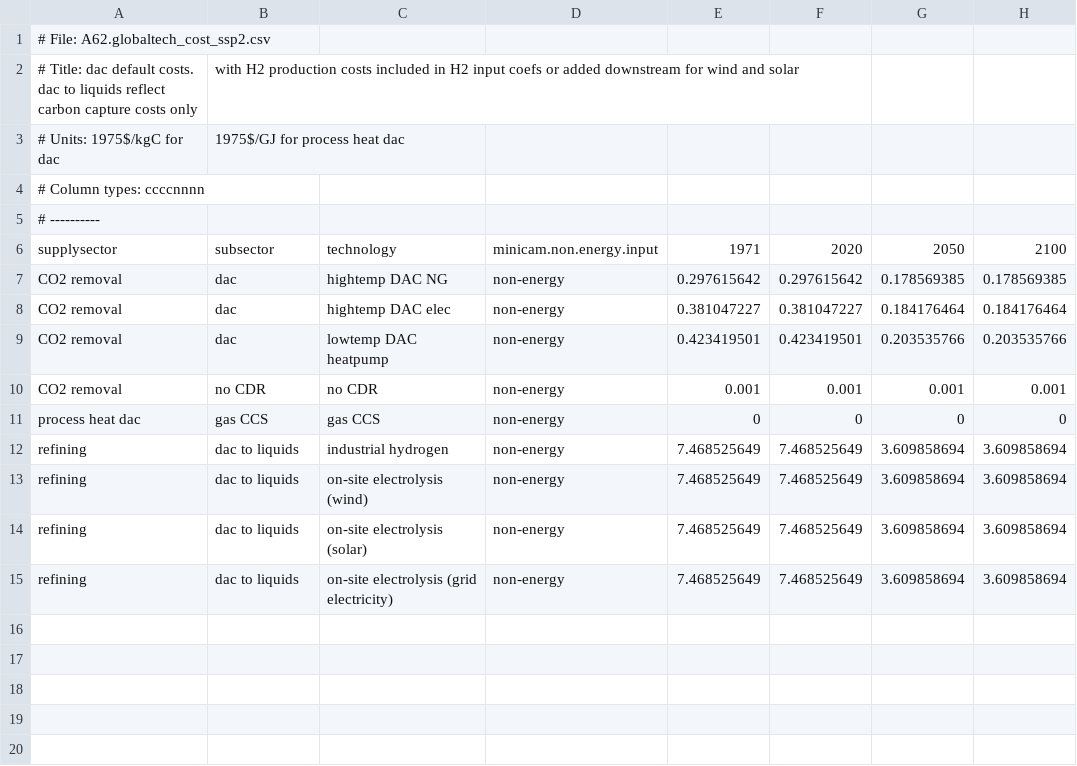
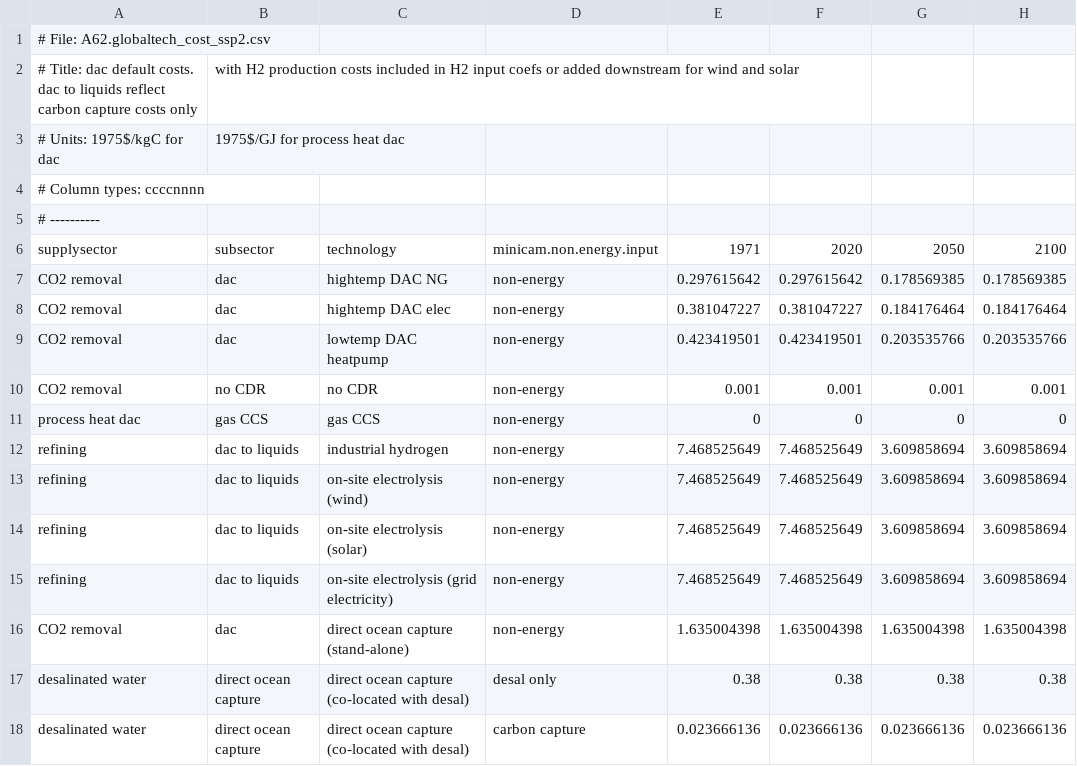
Before and after one commit to jayfuhrman/min-viable-cdr, a CSV file: input/gcamdata/inst/extdata/energy/A62.globaltech_cost_ssp2.csv, drawn as a sheet.

```diff
--- a/input/gcamdata/inst/extdata/energy/A62.globaltech_cost_ssp2.csv
+++ b/input/gcamdata/inst/extdata/energy/A62.globaltech_cost_ssp2.csv
@@ -15 +15,4 @@ refining,dac to liquids,on-site electrolysis (solar),non-energy,7.468525649,7.46
 refining,dac to liquids,on-site electrolysis (grid electricity),non-energy,7.468525649,7.468525649,3.609858694,3.609858694
+CO2 removal,dac,direct ocean capture (stand-alone),non-energy,1.635004398,1.635004398,1.635004398,1.635004398
+desalinated water,direct ocean capture,direct ocean capture (co-located with desal),desal only,0.38,0.38,0.38,0.38
+desalinated water,direct ocean capture,direct ocean capture (co-located with desal),carbon capture,0.023666136,0.023666136,0.023666136,0.023666136
```
Also changed, not shown: input/gcamdata/inst/extdata/energy/A62.globaltech_coef_ssp2.csv, input/gcamdata/inst/extdata/energy/A62.globaltech_coef_ssp3.csv, 6 other files.
